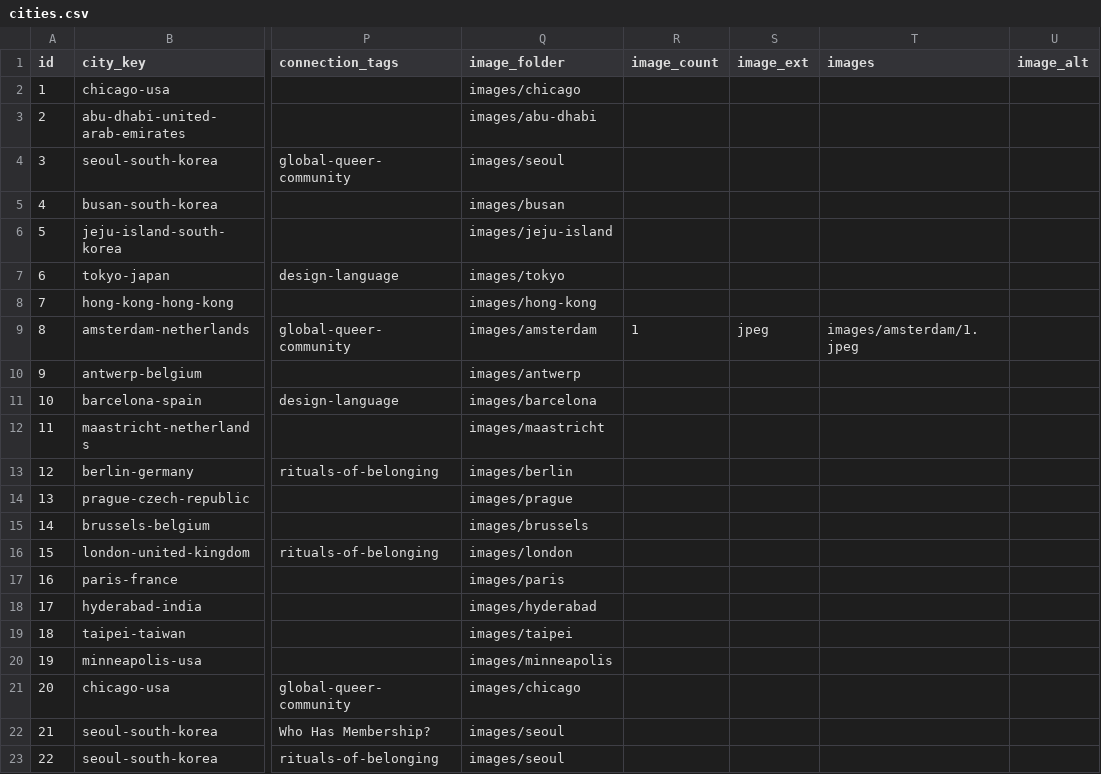
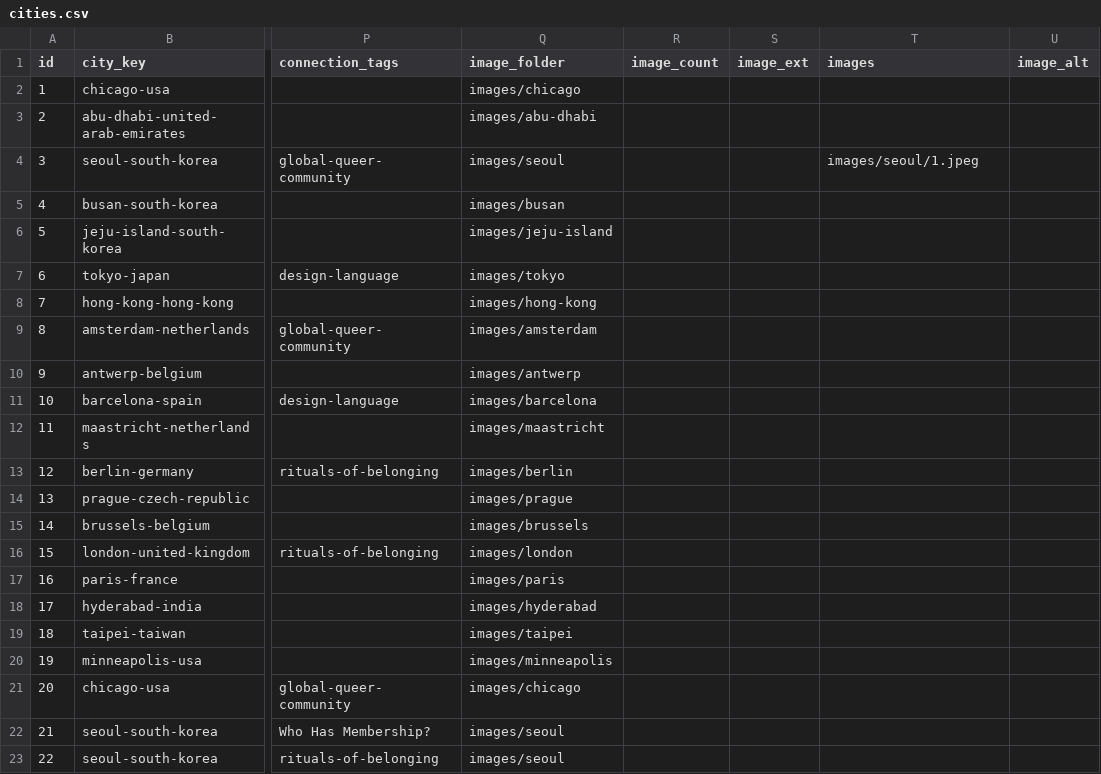
Before and after one commit to nick-huber26/nickinthe.world, a CSV file: data/cities.csv, drawn as a sheet; only a part is shown, gaps mark what is left out; the diff names each change by its address in the sheet, - before the commit and + after, or states it on an @@ line.

Commit message:
Move Amsterdam image to Seoul

```diff
--- a/data/cities.csv
+++ b/data/cities.csv
-T4 (images): (empty)
+T4 (images): images/seoul/1.jpeg
-R9 (image_count): 1
+R9 (image_count): (empty)
-S9 (image_ext): jpeg
+S9 (image_ext): (empty)
-T9 (images): images/amsterdam/1.jpeg
+T9 (images): (empty)
```
Also changed, not shown: 1 other file.
